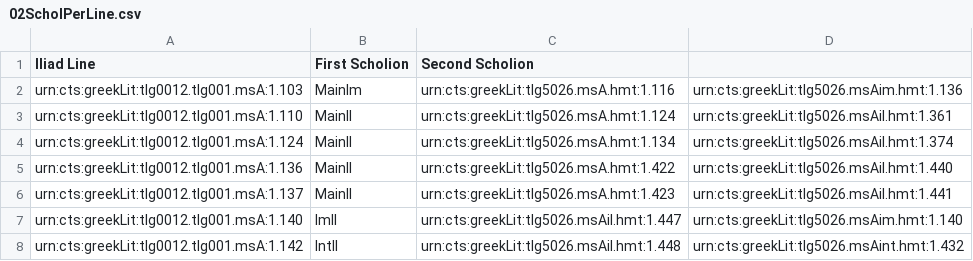
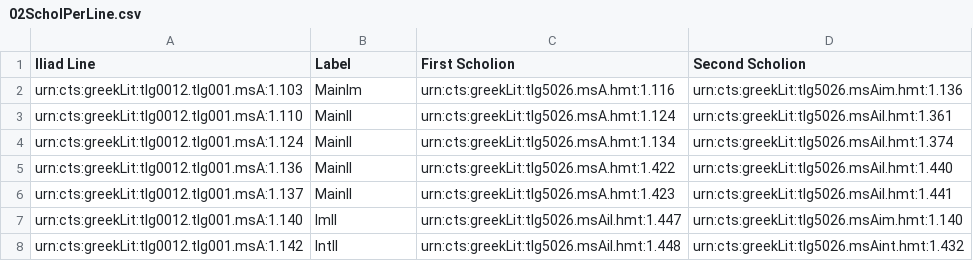
Before and after one commit to cjschu17/Thesis2016-2017, a CSV file: Data/ScholiaOverlap/Indices/02ScholPerLine.csv, drawn as a sheet; only a part is shown.

Commit message:
Update 02ScholPerLine.csv

```diff
--- a/Data/ScholiaOverlap/Indices/02ScholPerLine.csv
+++ b/Data/ScholiaOverlap/Indices/02ScholPerLine.csv
@@ -1,2 +1,2 @@
-Iliad Line,First Scholion,Second Scholion
+Iliad Line,Label,First Scholion,Second Scholion
 urn:cts:greekLit:tlg0012.tlg001.msA:1.103,MainIm,urn:cts:greekLit:tlg5026.msA.hmt:1.116,urn:cts:greekLit:tlg5026.msAim.hmt:1.136
```
